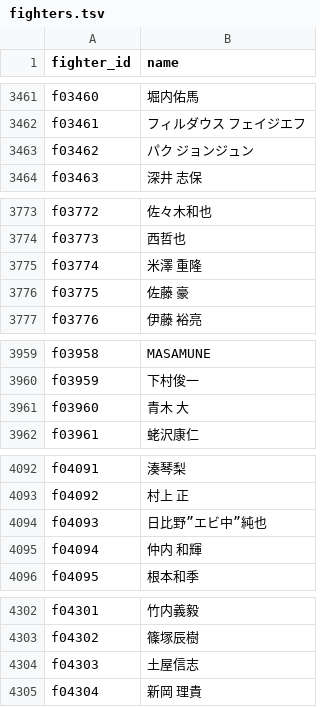
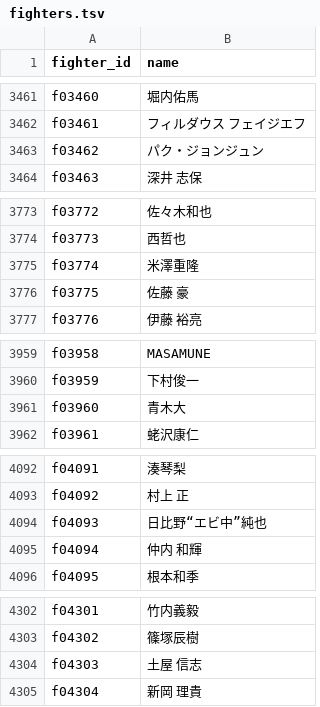
Before and after one commit to japan-mma-record/japan-mma-record.github.io, a TSV file: data/core/fighters.tsv, drawn as a sheet; only a part is shown, gaps mark what is left out; the diff covers the shown part only.

```diff
--- a/data/core/fighters.tsv
+++ b/data/core/fighters.tsv
@@ -3462,3 +3462,3 @@ f03460	堀内佑馬
 f03461	フィルダウス フェイジエフ
-f03462	パク ジョンジュン
+f03462	パク・ジョンジュン
 f03463	深井 志保
@@ -3774,3 +3774,3 @@ f03772	佐々木和也
 f03773	西哲也
-f03774	米澤　重隆
+f03774	米澤重隆
 f03775	佐藤 豪
@@ -3960,3 +3960,3 @@ f03958	MASAMUNE
 f03959	下村俊一
-f03960	青木 大
+f03960	青木大
 f03961	蛯沢康仁
@@ -4093,3 +4093,3 @@ f04091	湊琴梨
 f04092	村上 正
-f04093	日比野”エビ中”純也
+f04093	日比野“エビ中”純也
 f04094	仲内 和輝
@@ -4303,3 +4303,3 @@ f04301	竹内義毅
 f04302	篠塚辰樹
-f04303	土屋信志
+f04303	土屋 信志
 f04304	新岡 理貴
```
Also changed, not shown: 3 added rows and 22 edited cells elsewhere in this file, 2 other files.
